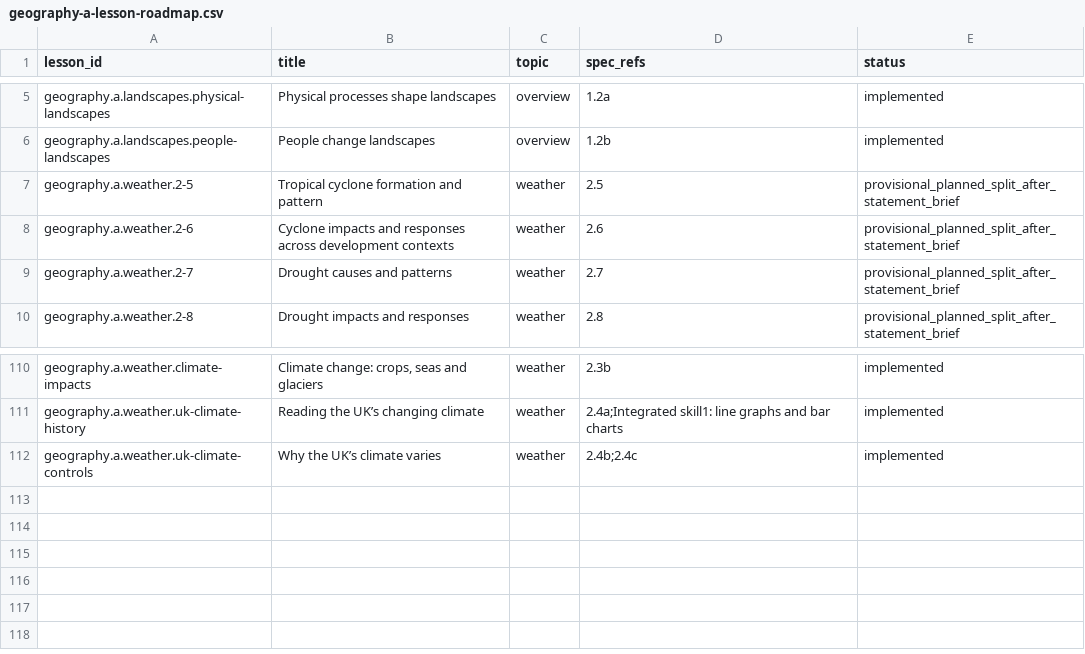
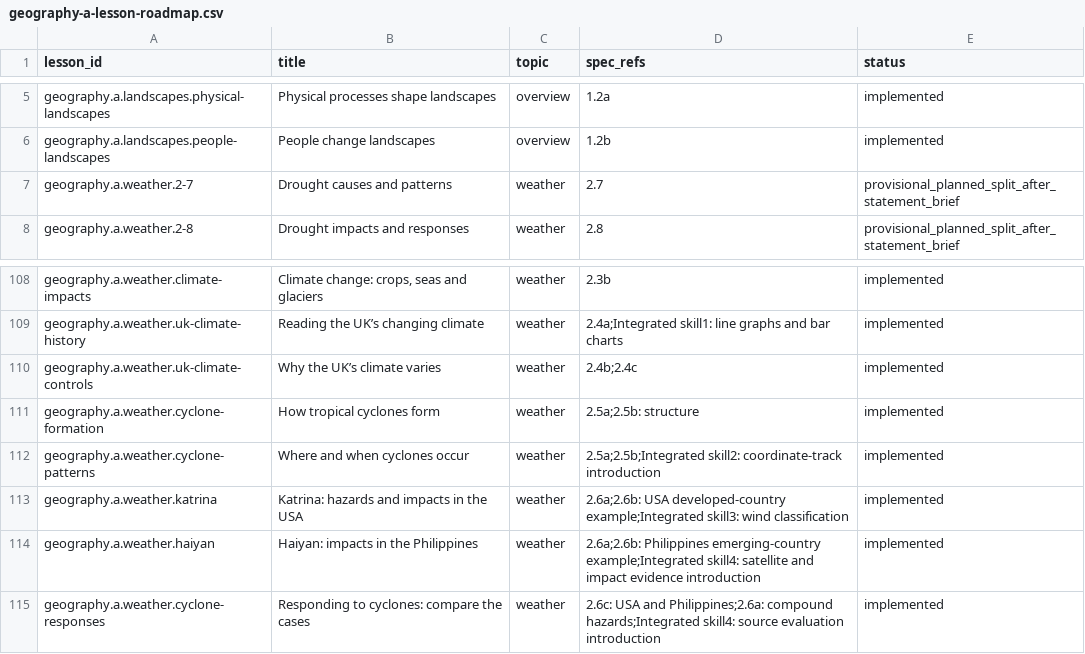
Before and after one commit to adamscourfield/crashcourse, a CSV file: curriculum/geography-a-lesson-roadmap.csv, drawn as a sheet; only a part is shown, gaps mark what is left out.

```diff
--- a/curriculum/geography-a-lesson-roadmap.csv
+++ b/curriculum/geography-a-lesson-roadmap.csv
@@ -6,4 +6,2 @@ geography.a.landscapes.physical-landscapes,Physical processes shape landscapes,o
 geography.a.landscapes.people-landscapes,People change landscapes,overview,1.2b,implemented
-geography.a.weather.2-5,Tropical cyclone formation and pattern,weather,2.5,provisional_planned_split_after_statement_brief
-geography.a.weather.2-6,Cyclone impacts and responses across development contexts,weather,2.6,provisional_planned_split_after_statement_brief
 geography.a.weather.2-7,Drought causes and patterns,weather,2.7,provisional_planned_split_after_statement_brief
@@ -112 +110,6 @@ geography.a.weather.uk-climate-history,Reading the UK’s changing climate,weath
 geography.a.weather.uk-climate-controls,Why the UK’s climate varies,weather,2.4b;2.4c,implemented
+geography.a.weather.cyclone-formation,How tropical cyclones form,weather,2.5a;2.5b: structure,implemented
+geography.a.weather.cyclone-patterns,Where and when cyclones occur,weather,2.5a;2.5b;Integrated skill2: coordinate-track introduction,implemented
+geography.a.weather.katrina,Katrina: hazards and impacts in the USA,weather,2.6a;2.6b: USA developed-country example;Integrated skill3: wind classification,implemented
+geography.a.weather.haiyan,Haiyan: impacts in the Philippines,weather,2.6a;2.6b: Philippines emerging-country example;Integrated skill4: satellite and impact evidence introduction,implemented
+geography.a.weather.cyclone-responses,Responding to cyclones: compare the cases,weather,2.6c: USA and Philippines;2.6a: compound hazards;Integrated skill4: source evaluation introduction,implemented
```
Also changed, not shown: curriculum/geography-a-integrated-skills.csv, curriculum/geography-a-requirements.csv, 25 other files.
